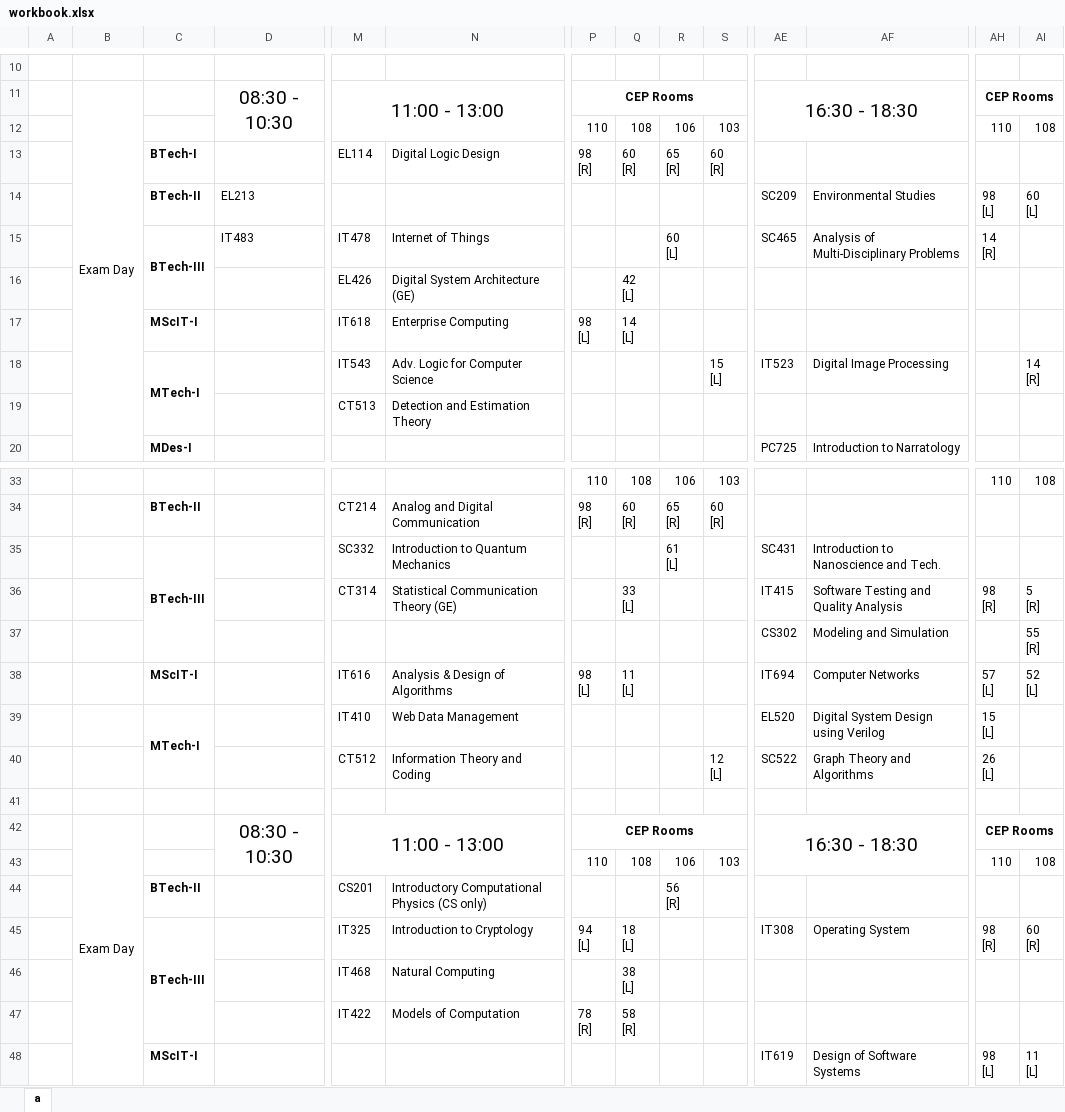
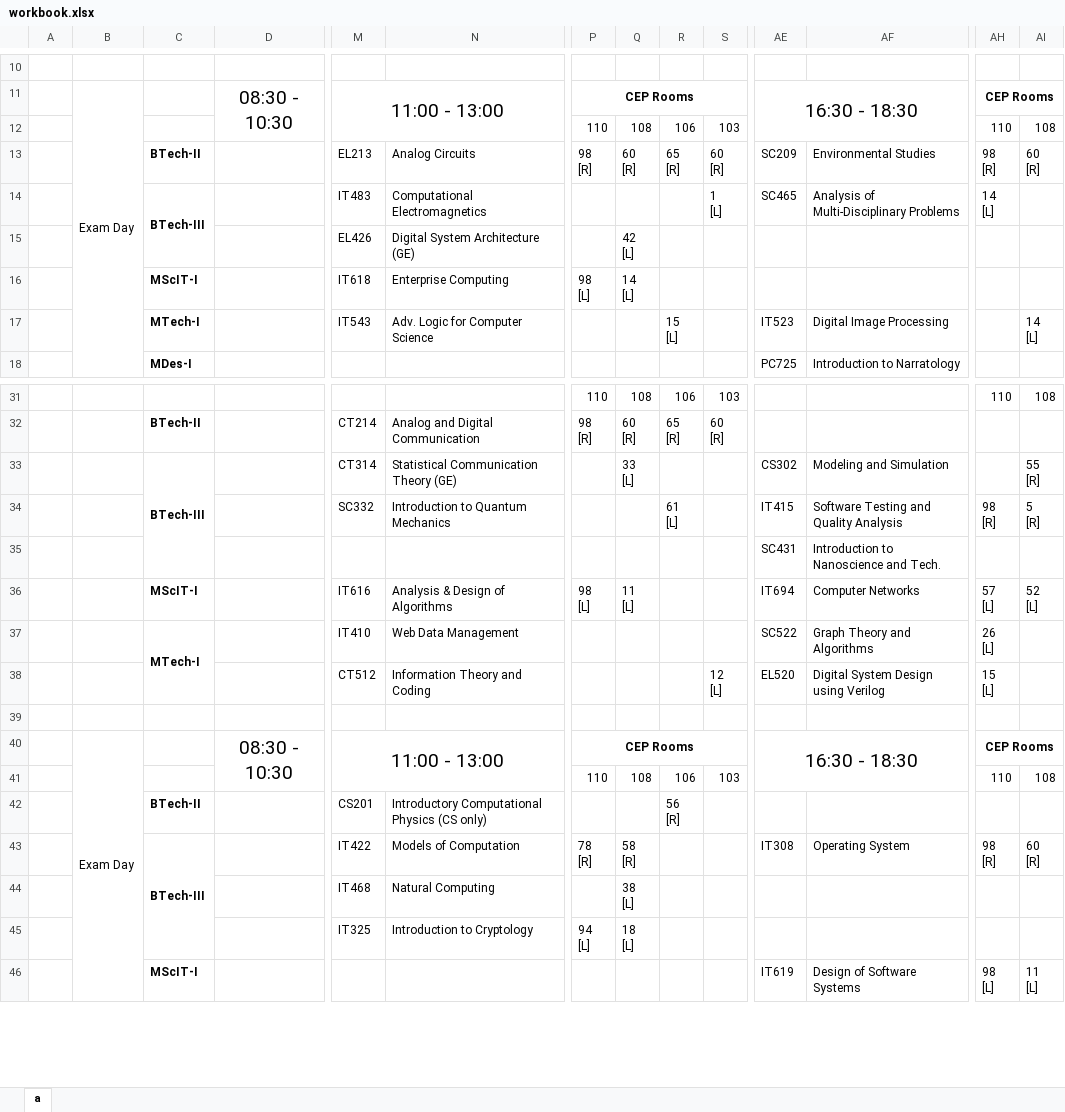
Before and after one commit to abhilashmandaliya/Exam_TimeTable_Scheduler_bySlots_Web_Project, an Excel workbook: src/data/output/workbook.xlsx, sheet a, drawn as a sheet; only a part is shown, gaps mark what is left out; values as stored, in another font and other column widths than the file's, no borders; removed rows and columns are numbered as before the commit, all else as after; rows hold the shown columns only; ↵ is a line break in a cell; the diff names each change by its address in the sheet, - before the commit and + after, or states it on an @@ line.

```diff
--- a/src/data/output/workbook.xlsx (sheet a)
+++ b/src/data/output/workbook.xlsx (sheet a)
-row 13:  |  | BTech-I |  | EL114 | Digital Logic Design | 98 ↵ [R] | 60 ↵ [R] | 65 ↵ [R] | 60 ↵ [R]
-row 14:  |  | BTech-II | EL213 |  |  |  |  |  |  | SC209 | Environmental Studies | 98 ↵ [L] | 60 ↵ [L]
-row 15:  |  | BTech-III | IT483 | IT478 | Internet of Things |  |  | 60 ↵ [L] |  | SC465 | Analysis of Multi-Disciplinary Problems | 14 ↵ [R]
+row 13:  |  | BTech-II |  | EL213 | Analog Circuits | 98 ↵ [R] | 60 ↵ [R] | 65 ↵ [R] | 60 ↵ [R] | SC209 | Environmental Studies | 98 ↵ [R] | 60 ↵ [R]
+row 14:  |  | BTech-III |  | IT483 | Computational Electromagnetics |  |  |  | 1 ↵ [L] | SC465 | Analysis of Multi-Disciplinary Problems | 14 ↵ [L]
-C18:C19 merged
-R17: (empty)
+R17: 15 ↵ [L]
-S17: 15 ↵ [L]
+S17: (empty)
-AI17: 14 ↵ [R]
+AI17: 14 ↵ [L]
-row 19:  |  |  |  | CT513 | Detection and Estimation Theory
-row 35:  |  | BTech-III |  | SC332 | Introduction to Quantum Mechanics |  |  | 61 ↵ [L] |  | SC431 | Introduction to Nanoscience and Tech.
+row 33:  |  | BTech-III |  | CT314 | Statistical Communication Theory (GE) |  | 33 ↵ [L] |  |  | CS302 | Modeling and Simulation |  | 55 ↵ [R]
-M34: CT314
+M34: SC332
-N34: Statistical Communication Theory (GE)
+N34: Introduction to Quantum Mechanics
-Q34: 33 ↵ [L]
+Q34: (empty)
-R34: (empty)
+R34: 61 ↵ [L]
-row 37:  |  |  |  |  |  |  |  |  |  | CS302 | Modeling and Simulation |  | 55 ↵ [R]
+row 35:  |  |  |  |  |  |  |  |  |  | SC431 | Introduction to Nanoscience and Tech.
-AE37: EL520
+AE37: SC522
-AF37: Digital System Design using Verilog
+AF37: Graph Theory and Algorithms
-AH37: 15 ↵ [L]
+AH37: 26 ↵ [L]
-AE38: SC522
+AE38: EL520
-AF38: Graph Theory and Algorithms
+AF38: Digital System Design using Verilog
-AH38: 26 ↵ [L]
+AH38: 15 ↵ [L]
-M43: IT325
+M43: IT422
-N43: Introduction to Cryptology
+N43: Models of Computation
-P43: 94 ↵ [L]
+P43: 78 ↵ [R]
-Q43: 18 ↵ [L]
+Q43: 58 ↵ [R]
-row 47:  |  |  |  | IT422 | Models of Computation | 78 ↵ [R] | 58 ↵ [R]
+row 45:  |  |  |  | IT325 | Introduction to Cryptology | 94 ↵ [L] | 18 ↵ [L]
```
Also changed, not shown: 2 other files.
